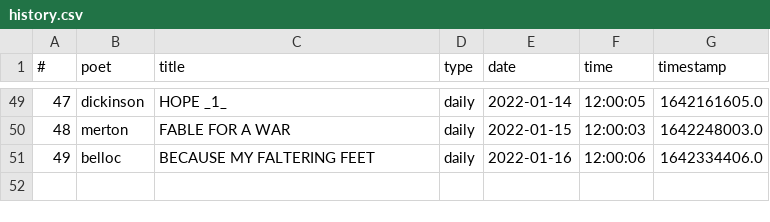
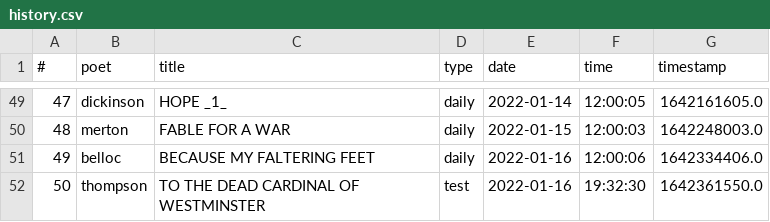
Before and after one commit to thomaswmorris/poemsfromtom, a CSV file: history.csv, drawn as a sheet; only a part is shown, gaps mark what is left out; the diff names each change by its address in the sheet, - before the commit and + after, or states it on an @@ line.

Commit message:
poem log

```diff
--- a/history.csv
+++ b/history.csv
+row 52: 50 | thompson | TO THE DEAD CARDINAL OF WESTMINSTER | test | 2022-01-16 | 19:32:30 | 1642361550.0
```
